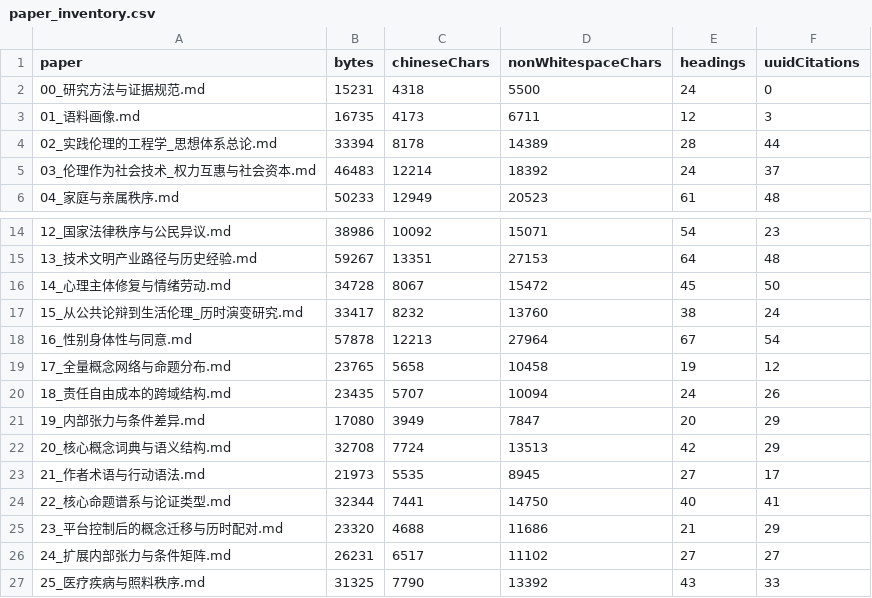
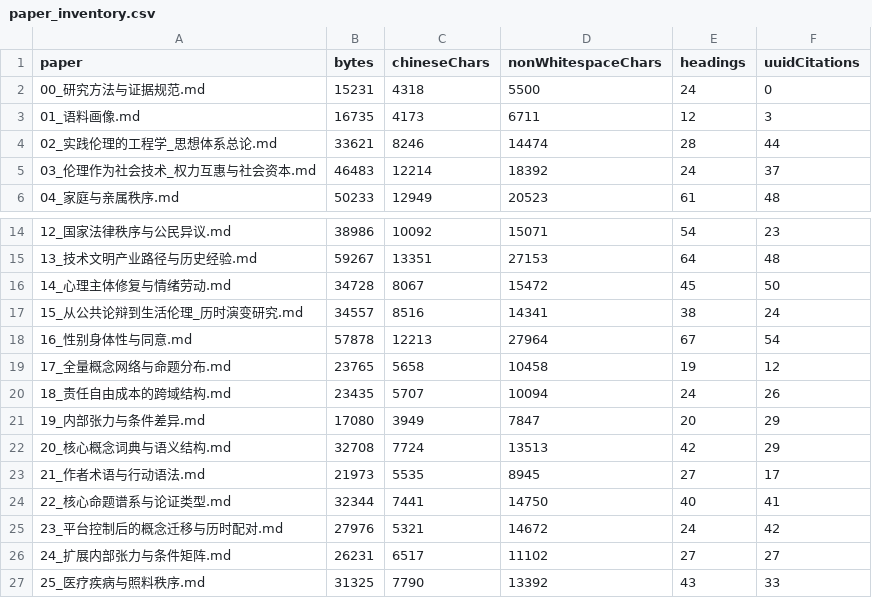
Before and after one commit to GuoEdge/q9adg-corpus-research, a CSV file: research/data/paper_inventory.csv, drawn as a sheet; only a part is shown, gaps mark what is left out.

```diff
--- a/research/data/paper_inventory.csv
+++ b/research/data/paper_inventory.csv
@@ -3,3 +3,3 @@
 "01_语料画像.md","16735","4173","6711","12","3"
-"02_实践伦理的工程学_思想体系总论.md","33394","8178","14389","28","44"
+"02_实践伦理的工程学_思想体系总论.md","33621","8246","14474","28","44"
 "03_伦理作为社会技术_权力互惠与社会资本.md","46483","12214","18392","24","37"
@@ -16,3 +16,3 @@
 "14_心理主体修复与情绪劳动.md","34728","8067","15472","45","50"
-"15_从公共论辩到生活伦理_历时演变研究.md","33417","8232","13760","38","24"
+"15_从公共论辩到生活伦理_历时演变研究.md","34557","8516","14341","38","24"
 "16_性别身体性与同意.md","57878","12213","27964","67","54"
@@ -24,3 +24,3 @@
 "22_核心命题谱系与论证类型.md","32344","7441","14750","40","41"
-"23_平台控制后的概念迁移与历时配对.md","23320","4688","11686","21","29"
+"23_平台控制后的概念迁移与历时配对.md","27976","5321","14672","24","42"
 "24_扩展内部张力与条件矩阵.md","26231","6517","11102","27","27"
```
Also changed, not shown: research/data/paper_citation_ledger.csv, research/data/paper_named_source_coverage_audit.csv, 26 other files.
